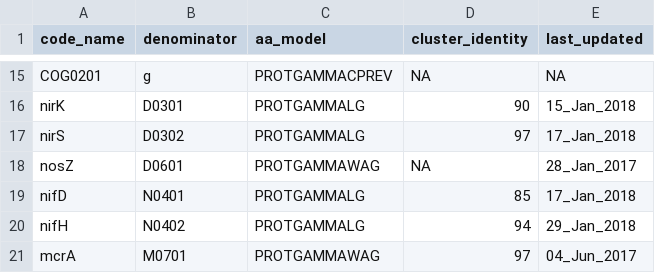
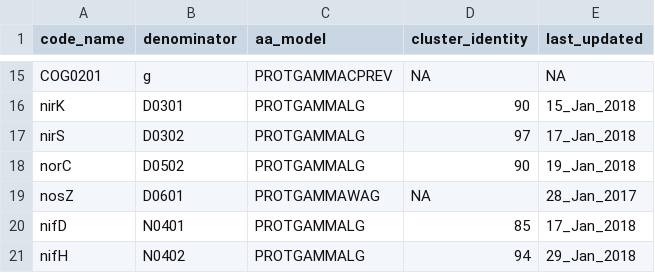
Before and after one commit to hallamlab/TreeSAPP, a TSV file: data/tree_data/ref_build_parameters.tsv, drawn as a sheet; only a part is shown, gaps mark what is left out; the shorter side is filled out with more unchanged rows; the diff names each change by its address in the sheet, - before the commit and + after, or states it on an @@ line.

Commit message:
update

```diff
--- a/data/tree_data/ref_build_parameters.tsv
+++ b/data/tree_data/ref_build_parameters.tsv
+row 18: norC | D0502 | PROTGAMMALG | 90 | 19_Jan_2018
```
